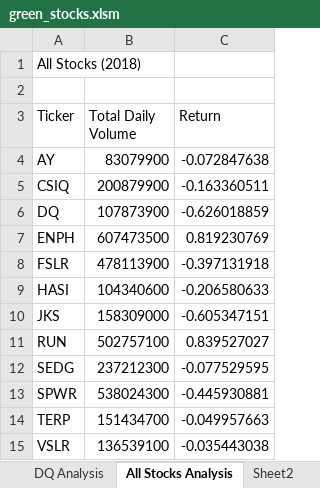
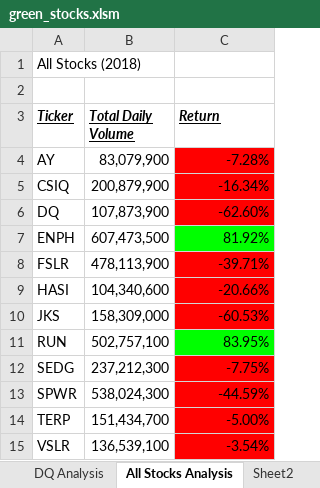
Before and after one commit to mahalako/stock-analysis, an Excel workbook: green_stocks.xlsm, sheet All Stocks Analysis, drawn as a sheet; values as stored, in another font and other column widths than the file's, no borders; the diff names each change by its address in the sheet, - before the commit and + after, or states it on an @@ line.

Commit message:
formatting and coloring All stocks analysis

```diff
--- a/green_stocks.xlsm (sheet All Stocks Analysis)
+++ b/green_stocks.xlsm (sheet All Stocks Analysis)
@@ A3:C3 bold: off → on, italic: off → on, underline: off → on @@
-B4 (Total Daily Volume): 83079900
+B4 (Total Daily Volume): 83,079,900
-C4 (Return): -0.072847638
+C4 (Return): -7.28%
-C4:C6 fill: none
+C4:C6 fill: #FF0000
-B5 (Total Daily Volume): 200879900
+B5 (Total Daily Volume): 200,879,900
-C5 (Return): -0.163360511
+C5 (Return): -16.34%
-B6 (Total Daily Volume): 107873900
+B6 (Total Daily Volume): 107,873,900
-C6 (Return): -0.626018859
+C6 (Return): -62.60%
-B7 (Total Daily Volume): 607473500
+B7 (Total Daily Volume): 607,473,500
-C7 (Return): 0.819230769
+C7 (Return): 81.92%
-C7 fill: none
+C7 fill: #00FF00
-B8 (Total Daily Volume): 478113900
+B8 (Total Daily Volume): 478,113,900
-C8 (Return): -0.397131918
+C8 (Return): -39.71%
-C8:C10 fill: none
+C8:C10 fill: #FF0000
-B9 (Total Daily Volume): 104340600
+B9 (Total Daily Volume): 104,340,600
-C9 (Return): -0.206580633
+C9 (Return): -20.66%
-B10 (Total Daily Volume): 158309000
+B10 (Total Daily Volume): 158,309,000
-C10 (Return): -0.605347151
+C10 (Return): -60.53%
-B11 (Total Daily Volume): 502757100
+B11 (Total Daily Volume): 502,757,100
-C11 (Return): 0.839527027
+C11 (Return): 83.95%
-C11 fill: none
+C11 fill: #00FF00
-B12 (Total Daily Volume): 237212300
+B12 (Total Daily Volume): 237,212,300
-C12 (Return): -0.077529595
+C12 (Return): -7.75%
-C12:C15 fill: none
+C12:C15 fill: #FF0000
-B13 (Total Daily Volume): 538024300
+B13 (Total Daily Volume): 538,024,300
-C13 (Return): -0.445930881
+C13 (Return): -44.59%
-B14 (Total Daily Volume): 151434700
+B14 (Total Daily Volume): 151,434,700
-C14 (Return): -0.049957663
+C14 (Return): -5.00%
-B15 (Total Daily Volume): 136539100
+B15 (Total Daily Volume): 136,539,100
-C15 (Return): -0.035443038
+C15 (Return): -3.54%
```
